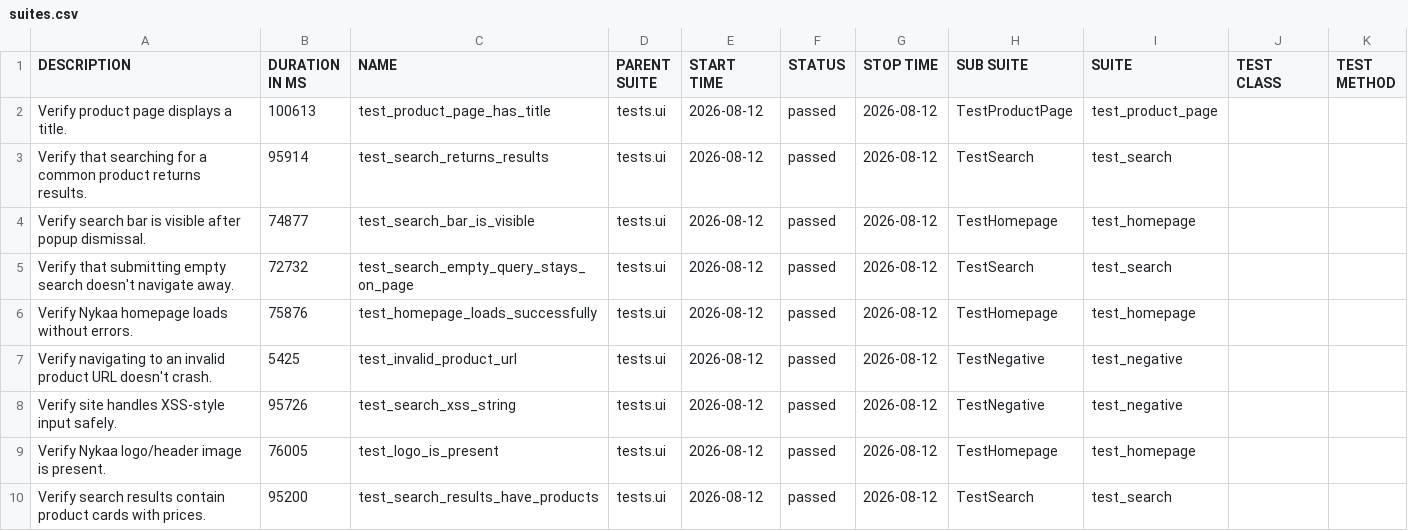
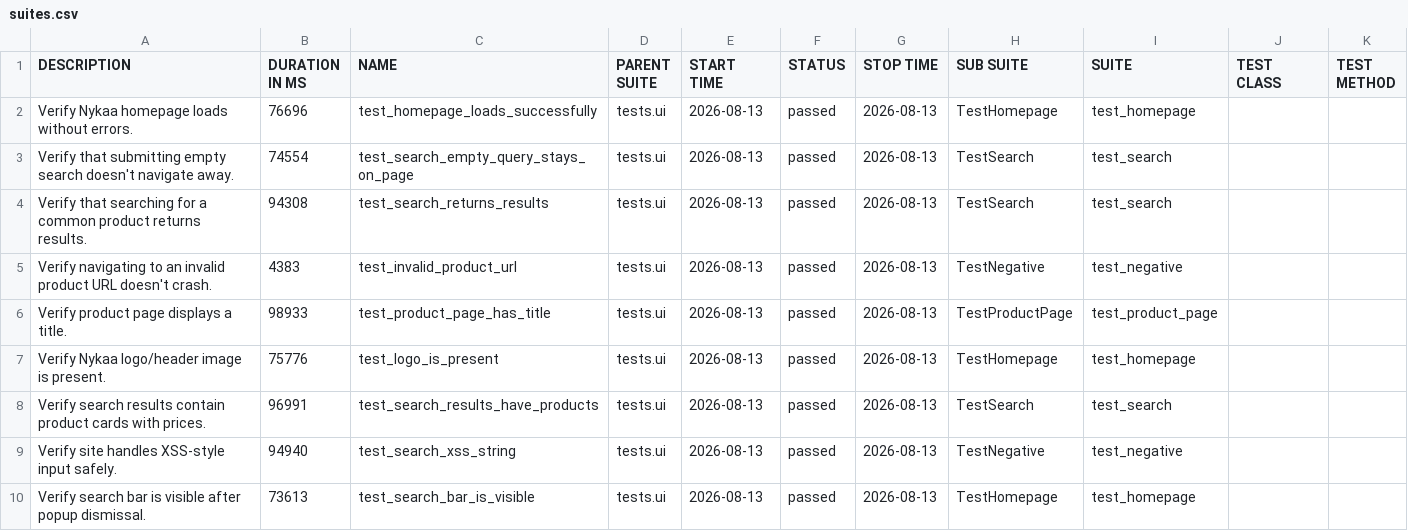
Before and after one commit to Deoli420/automation-framework, a CSV file: allure-report/data/suites.csv, drawn as a sheet.

```diff
--- a/allure-report/data/suites.csv
+++ b/allure-report/data/suites.csv
@@ -1,10 +1,10 @@
 "DESCRIPTION","DURATION IN MS","NAME","PARENT SUITE","START TIME","STATUS","STOP TIME","SUB SUITE","SUITE","TEST CLASS","TEST METHOD"
-"Verify product page displays a title.","100613","test_product_page_has_title","tests.ui","2026-08-12","passed","2026-08-12","TestProductPage","test_product_page","",""
-"Verify that searching for a common product returns results.","95914","test_search_returns_results","tests.ui","2026-08-12","passed","2026-08-12","TestSearch","test_search","",""
-"Verify search bar is visible after popup dismissal.","74877","test_search_bar_is_visible","tests.ui","2026-08-12","passed","2026-08-12","TestHomepage","test_homepage","",""
-"Verify that submitting empty search doesn't navigate away.","72732","test_search_empty_query_stays_on_page","tests.ui","2026-08-12","passed","2026-08-12","TestSearch","test_search","",""
-"Verify Nykaa homepage loads without errors.","75876","test_homepage_loads_successfully","tests.ui","2026-08-12","passed","2026-08-12","TestHomepage","test_homepage","",""
-"Verify navigating to an invalid product URL doesn't crash.","5425","test_invalid_product_url","tests.ui","2026-08-12","passed","2026-08-12","TestNegative","test_negative","",""
-"Verify site handles XSS-style input safely.","95726","test_search_xss_string","tests.ui","2026-08-12","passed","2026-08-12","TestNegative","test_negative","",""
-"Verify Nykaa logo/header image is present.","76005","test_logo_is_present","tests.ui","2026-08-12","passed","2026-08-12","TestHomepage","test_homepage","",""
-"Verify search results contain product cards with prices.","95200","test_search_results_have_products","tests.ui","2026-08-12","passed","2026-08-12","TestSearch","test_search","",""
+"Verify Nykaa homepage loads without errors.","76696","test_homepage_loads_successfully","tests.ui","2026-08-13","passed","2026-08-13","TestHomepage","test_homepage","",""
+"Verify that submitting empty search doesn't navigate away.","74554","test_search_empty_query_stays_on_page","tests.ui","2026-08-13","passed","2026-08-13","TestSearch","test_search","",""
+"Verify that searching for a common product returns results.","94308","test_search_returns_results","tests.ui","2026-08-13","passed","2026-08-13","TestSearch","test_search","",""
+"Verify navigating to an invalid product URL doesn't crash.","4383","test_invalid_product_url","tests.ui","2026-08-13","passed","2026-08-13","TestNegative","test_negative","",""
+"Verify product page displays a title.","98933","test_product_page_has_title","tests.ui","2026-08-13","passed","2026-08-13","TestProductPage","test_product_page","",""
+"Verify Nykaa logo/header image is present.","75776","test_logo_is_present","tests.ui","2026-08-13","passed","2026-08-13","TestHomepage","test_homepage","",""
+"Verify search results contain product cards with prices.","96991","test_search_results_have_products","tests.ui","2026-08-13","passed","2026-08-13","TestSearch","test_search","",""
+"Verify site handles XSS-style input safely.","94940","test_search_xss_string","tests.ui","2026-08-13","passed","2026-08-13","TestNegative","test_negative","",""
+"Verify search bar is visible after popup dismissal.","73613","test_search_bar_is_visible","tests.ui","2026-08-13","passed","2026-08-13","TestHomepage","test_homepage","",""
```
Also changed, not shown: 59 other files.
